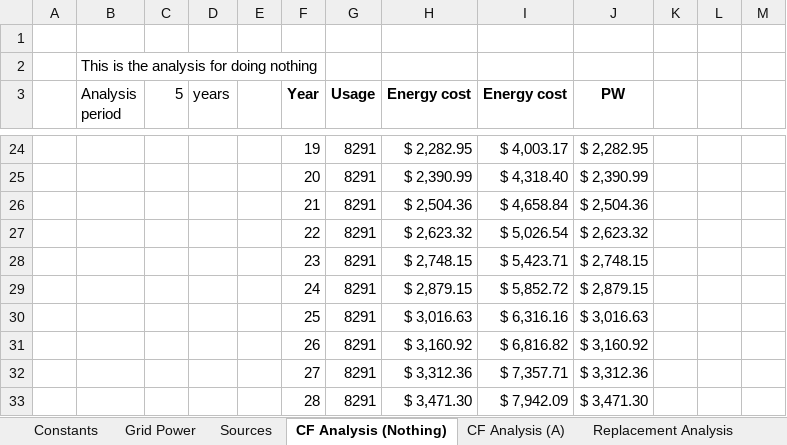
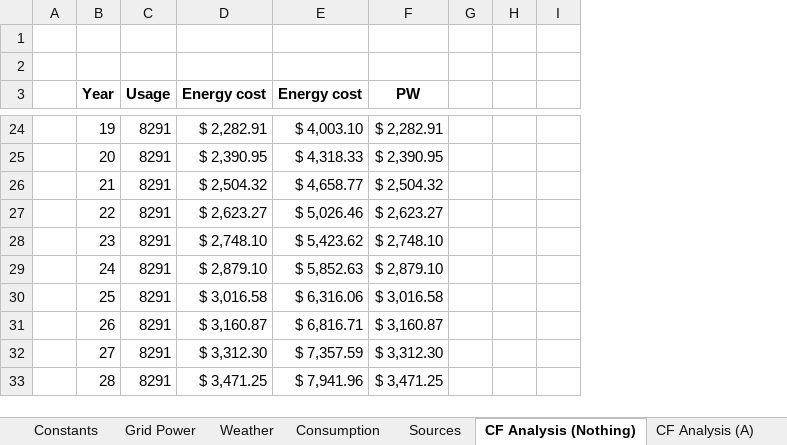
Before and after one commit to FSXAC/MECH431, an Excel workbook: data/Main.xlsx, sheet CF Analysis (Nothing), drawn as a sheet; only a part is shown, gaps mark what is left out; values as stored, in another font and other column widths than the file's, no borders; removed rows and columns are numbered as before the commit, all else as after; the diff covers the shown part only; the diff names each change by its address in the sheet, - before the commit and + after, or states it on an @@ line.

```diff
--- a/data/Main.xlsx (sheet CF Analysis (Nothing))
+++ b/data/Main.xlsx (sheet CF Analysis (Nothing))
+sheet tab: Weather
+sheet tab: Consumption
-column B (Analysis period), row 2: This is the analysis for doing nothing
-column C (5), empty
-column D (years), empty
-column E, empty
-column M, empty
+column I, empty
+B3:B4 merged
-D24 (Energy cost): $ 2,282.95
+D24 (Energy cost): $ 2,282.91
-E24 (Energy cost): $ 4,003.17
+E24 (Energy cost): $ 4,003.10
-F24 (PW): $ 2,282.95
+F24 (PW): $ 2,282.91
-D25 (Energy cost): $ 2,390.99
+D25 (Energy cost): $ 2,390.95
-E25 (Energy cost): $ 4,318.40
+E25 (Energy cost): $ 4,318.33
-F25 (PW): $ 2,390.99
+F25 (PW): $ 2,390.95
-D26 (Energy cost): $ 2,504.36
+D26 (Energy cost): $ 2,504.32
-E26 (Energy cost): $ 4,658.84
+E26 (Energy cost): $ 4,658.77
-F26 (PW): $ 2,504.36
+F26 (PW): $ 2,504.32
-D27 (Energy cost): $ 2,623.32
+D27 (Energy cost): $ 2,623.27
-E27 (Energy cost): $ 5,026.54
+E27 (Energy cost): $ 5,026.46
-F27 (PW): $ 2,623.32
+F27 (PW): $ 2,623.27
-D28 (Energy cost): $ 2,748.15
+D28 (Energy cost): $ 2,748.10
-E28 (Energy cost): $ 5,423.71
+E28 (Energy cost): $ 5,423.62
-F28 (PW): $ 2,748.15
+F28 (PW): $ 2,748.10
-D29 (Energy cost): $ 2,879.15
+D29 (Energy cost): $ 2,879.10
-E29 (Energy cost): $ 5,852.72
+E29 (Energy cost): $ 5,852.63
-F29 (PW): $ 2,879.15
+F29 (PW): $ 2,879.10
-D30 (Energy cost): $ 3,016.63
+D30 (Energy cost): $ 3,016.58
-E30 (Energy cost): $ 6,316.16
+E30 (Energy cost): $ 6,316.06
-F30 (PW): $ 3,016.63
+F30 (PW): $ 3,016.58
-D31 (Energy cost): $ 3,160.92
+D31 (Energy cost): $ 3,160.87
-E31 (Energy cost): $ 6,816.82
+E31 (Energy cost): $ 6,816.71
-F31 (PW): $ 3,160.92
+F31 (PW): $ 3,160.87
-D32 (Energy cost): $ 3,312.36
+D32 (Energy cost): $ 3,312.30
-E32 (Energy cost): $ 7,357.71
+E32 (Energy cost): $ 7,357.59
-F32 (PW): $ 3,312.36
+F32 (PW): $ 3,312.30
-D33 (Energy cost): $ 3,471.30
+D33 (Energy cost): $ 3,471.25
-E33 (Energy cost): $ 7,942.09
+E33 (Energy cost): $ 7,941.96
-F33 (PW): $ 3,471.30
+F33 (PW): $ 3,471.25
```
Also changed, not shown: 90 edited cells elsewhere in this sheet, sheet Grid Power, sheet CF Analysis (A), other sheet tabs, formulas that keep their value, charts or pictures, 1 other file.
